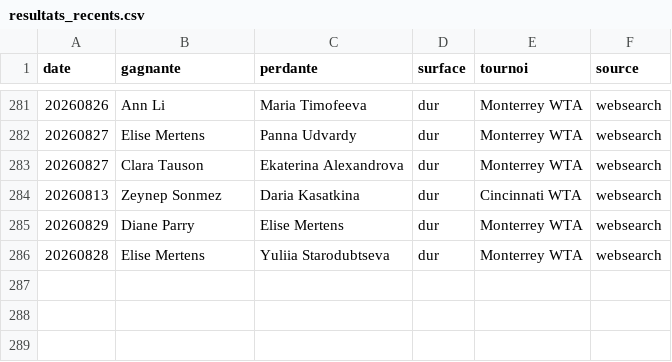
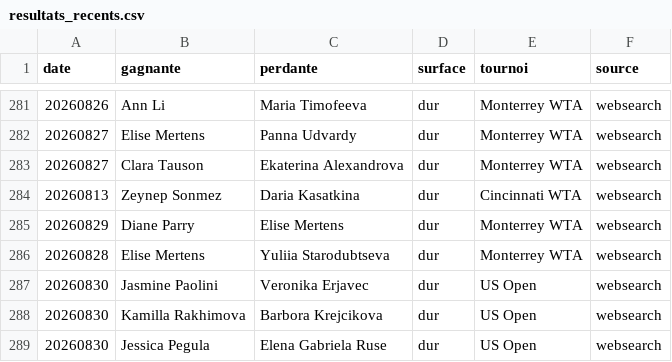
Before and after one commit to lilian93000/Pok-mon-, a CSV file: paris-sportifs/donnees/resultats_recents.csv, drawn as a sheet; only a part is shown, gaps mark what is left out.

```diff
--- a/paris-sportifs/donnees/resultats_recents.csv
+++ b/paris-sportifs/donnees/resultats_recents.csv
@@ -286 +286,4 @@ date,gagnante,perdante,surface,tournoi,source
 20260828,Elise Mertens,Yuliia Starodubtseva,dur,Monterrey WTA,websearch
+20260830,Jasmine Paolini,Veronika Erjavec,dur,US Open,websearch
+20260830,Kamilla Rakhimova,Barbora Krejcikova,dur,US Open,websearch
+20260830,Jessica Pegula,Elena Gabriela Ruse,dur,US Open,websearch
```
Also changed, not shown: 1 other file.
